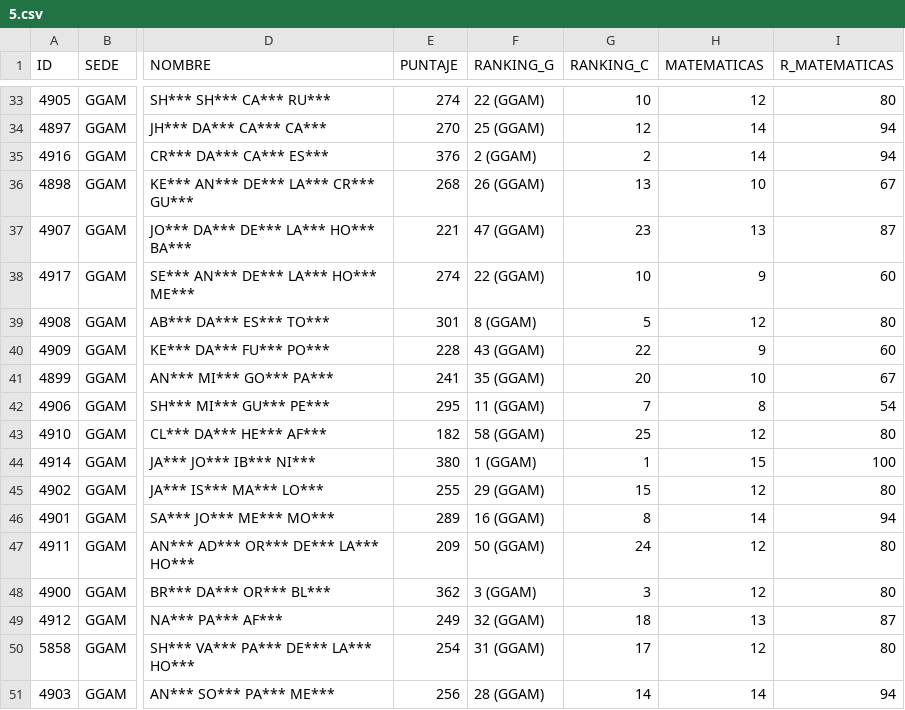
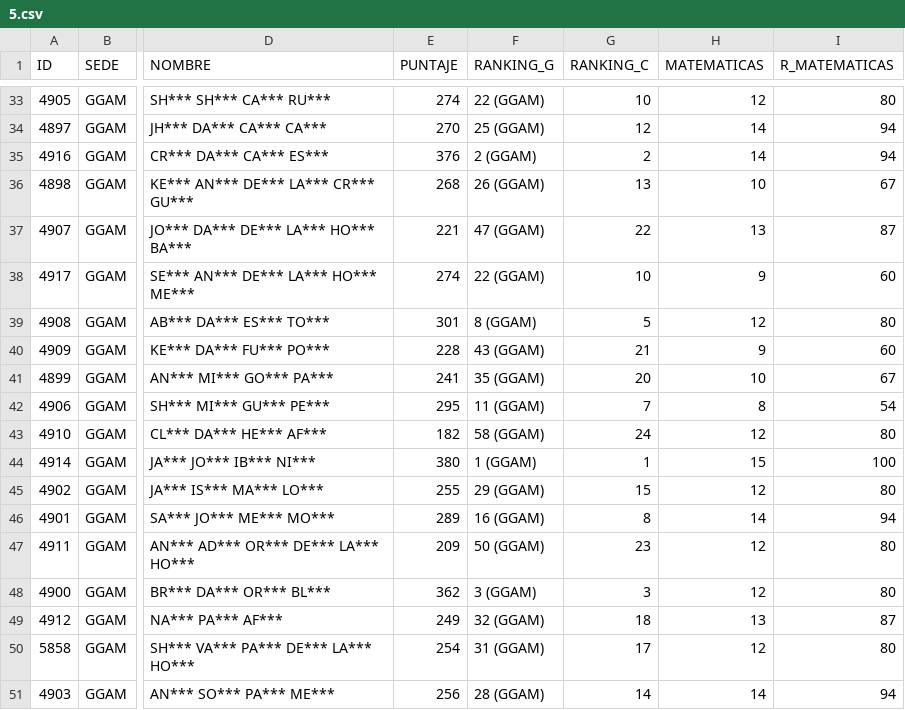
Before and after one commit to EncisoMath/ResultadosRoque, a CSV file: Datos/5.csv, drawn as a sheet; only a part is shown, gaps mark what is left out; the diff covers the shown part only; the diff names each change by its address in the sheet, - before the commit and + after, or states it on an @@ line.

```diff
--- a/Datos/5.csv
+++ b/Datos/5.csv
-G37 (RANKING_C): 23
+G37 (RANKING_C): 22
-G40 (RANKING_C): 22
+G40 (RANKING_C): 21
-G43 (RANKING_C): 25
+G43 (RANKING_C): 24
-G47 (RANKING_C): 24
+G47 (RANKING_C): 23
```
Also changed, not shown: 22 edited cells elsewhere in this file.
